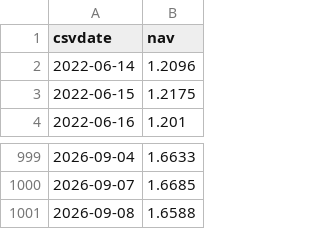
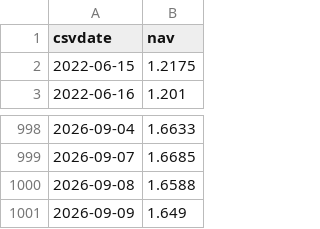
Before and after one commit to jiangx-lang/portfolio, a CSV file: data/nav/东方汇理香港组合-灵活配置均衡.csv, drawn as a sheet; only a part is shown, gaps mark what is left out.

```diff
--- a/data/nav/东方汇理香港组合-灵活配置均衡.csv
+++ b/data/nav/东方汇理香港组合-灵活配置均衡.csv
@@ -1,3 +1,2 @@
 csvdate,nav
-2022-06-14,1.2096
 2022-06-15,1.2175
@@ -1001 +1000,2 @@ csvdate,nav
 2026-09-08,1.6588
+2026-09-09,1.649
```
Also changed, not shown: data/nav/东亚联丰亚洲债券及货币基金.csv, data/nav/东亚联丰环球股票基金.csv, 13 other files.
